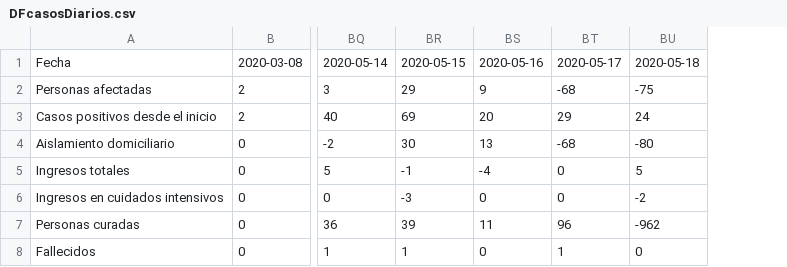
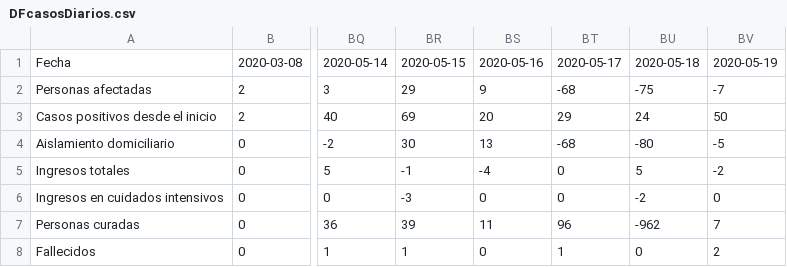
Before and after one commit to edumardo/covid19-carm, a CSV file: dataset/generated/DFcasosDiarios.csv, drawn as a sheet; only a part is shown, gaps mark what is left out; the diff names each change by its address in the sheet, - before the commit and + after, or states it on an @@ line.

```diff
--- a/dataset/generated/DFcasosDiarios.csv
+++ b/dataset/generated/DFcasosDiarios.csv
+column BV, rows 1-8: 2020-05-19 | -7 | 50 | -5 | -2 | 0 | 7 | 2
```
Also changed, not shown: dataset/dataset.csv, dataset/generated/DFcasosCerrados.csv, 3 other files.
